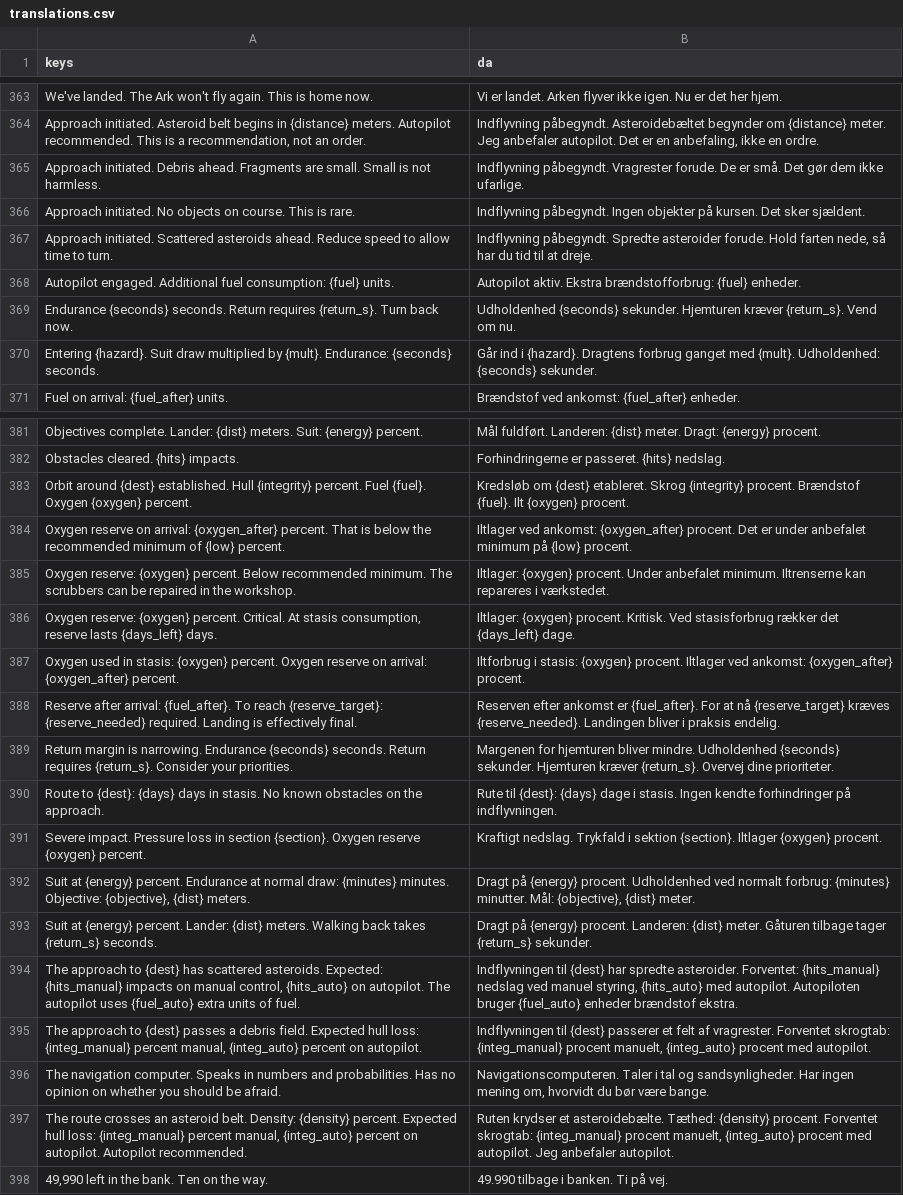
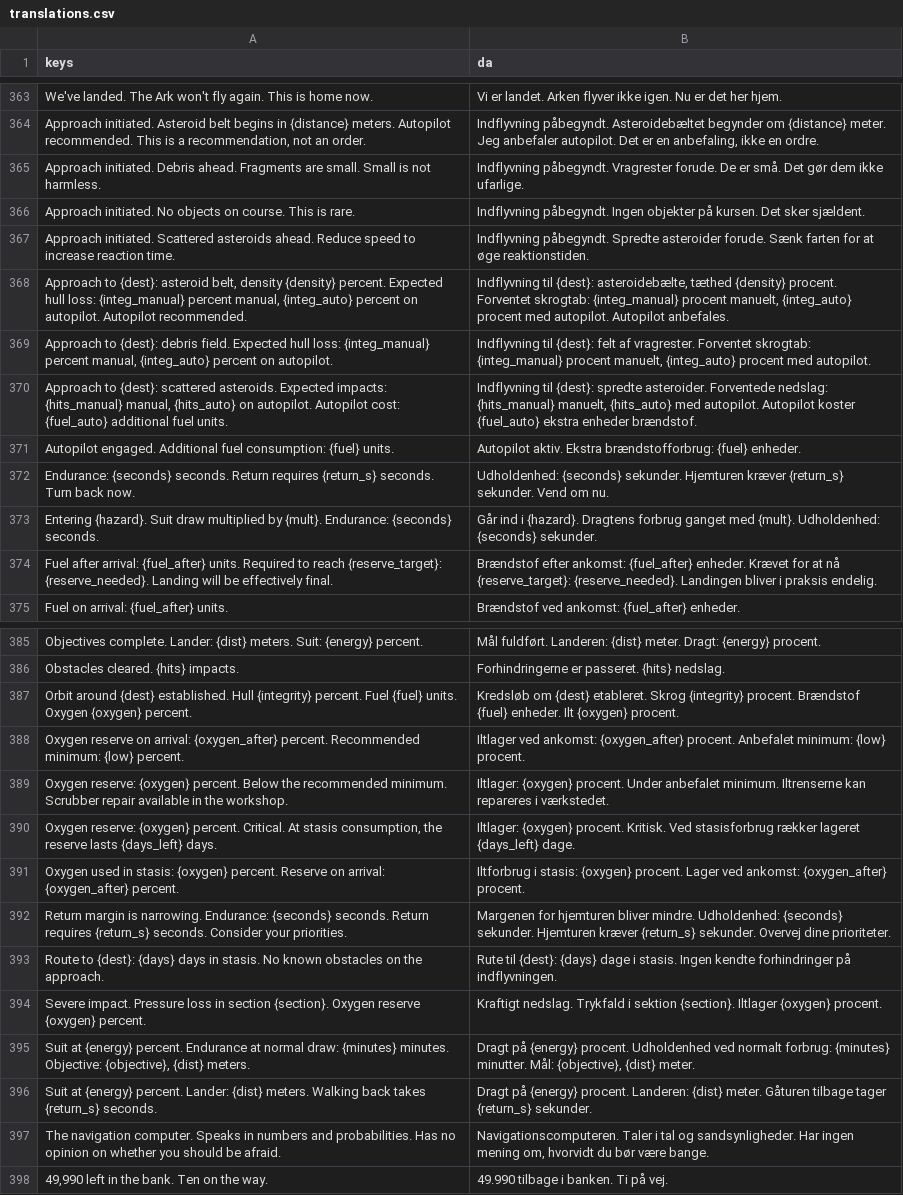
Before and after one commit to sebastianlistfeirup/GENESISARK, a CSV file: localization/translations.csv, drawn as a sheet; only a part is shown, gaps mark what is left out; removed rows and columns are numbered as before the commit, all else as after; the diff covers the shown part only; the diff names each change by its address in the sheet, - before the commit and + after, or states it on an @@ line.

```diff
--- a/localization/translations.csv
+++ b/localization/translations.csv
-A367 (keys): …speed to allow time to turn.
+A367 (keys): …speed to increase reaction time.
-B367 (da): …asteroider forude. Hold farten nede, så har du tid til at dreje.
+B367 (da): …asteroider forude. Sænk farten for at øge reaktionstiden.
+row 368: Approach to {dest}: asteroid belt, density {density} percent. Expected hull loss: {integ_manual} percent manual, {integ_auto} percent on autopilot. Autopilot recommended. | Indflyvning til {dest}: asteroidebælte, tæthed {density} procent. Forventet skrogtab: {integ_manual} procent manuelt, {integ_auto} procent med autopilot. Autopilot anbefales.
+row 369: Approach to {dest}: debris field. Expected hull loss: {integ_manual} percent manual, {integ_auto} percent on autopilot. | Indflyvning til {dest}: felt af vragrester. Forventet skrogtab: {integ_manual} procent manuelt, {integ_auto} procent med autopilot.
+row 370: Approach to {dest}: scattered asteroids. Expected impacts: {hits_manual} manual, {hits_auto} on autopilot. Autopilot cost: {fuel_auto} additional fuel units. | Indflyvning til {dest}: spredte asteroider. Forventede nedslag: {hits_manual} manuelt, {hits_auto} med autopilot. Autopilot koster {fuel_auto} ekstra enheder brændstof.
-A372 (keys): Endurance {seconds} seconds. Return requires {return_s}. Turn back…
+A372 (keys): Endurance: {seconds} seconds. Return requires {return_s} seconds. Turn back…
-B372 (da): Udholdenhed {seconds} sekunder. Hjemturen kræver {return_s}. Vend om…
+B372 (da): Udholdenhed: {seconds} sekunder. Hjemturen kræver {return_s} sekunder. Vend om…
+row 374: Fuel after arrival: {fuel_after} units. Required to reach {reserve_target}: {reserve_needed}. Landing will be effectively final. | Brændstof efter ankomst: {fuel_after} enheder. Krævet for at nå {reserve_target}: {reserve_needed}. Landingen bliver i praksis endelig.
-A387 (keys): …percent. Fuel {fuel}. Oxygen {oxygen}…
+A387 (keys): …percent. Fuel {fuel} units. Oxygen {oxygen}…
-B387 (da): …procent. Brændstof {fuel}. Ilt {oxygen}…
+B387 (da): …procent. Brændstof {fuel} enheder. Ilt {oxygen}…
-A388 (keys): …{oxygen_after} percent. That is below the recommended minimum of {low} percent.
+A388 (keys): …{oxygen_after} percent. Recommended minimum: {low} percent.
-B388 (da): …{oxygen_after} procent. Det er under anbefalet minimum på {low} procent.
+B388 (da): …{oxygen_after} procent. Anbefalet minimum: {low} procent.
-A389 (keys): …percent. Below recommended minimum. The scrubbers can be repaired in the…
+A389 (keys): …percent. Below the recommended minimum. Scrubber repair available in the…
-A390 (keys): …stasis consumption, reserve lasts…
+A390 (keys): …stasis consumption, the reserve lasts…
-B390 (da): …stasisforbrug rækker det {days_left} dage.
+B390 (da): …stasisforbrug rækker lageret {days_left} dage.
-A391 (keys): …{oxygen} percent. Oxygen reserve on arrival:…
+A391 (keys): …{oxygen} percent. Reserve on arrival:…
-B391 (da): …{oxygen} procent. Iltlager ved ankomst:…
+B391 (da): …{oxygen} procent. Lager ved ankomst:…
-row 388: Reserve after arrival: {fuel_after}. To reach {reserve_target}: {reserve_needed} required. Landing is effectively final. | Reserven efter ankomst er {fuel_after}. For at nå {reserve_target} kræves {reserve_needed}. Landingen bliver i praksis endelig.
-A392 (keys): …is narrowing. Endurance {seconds} seconds. Return requires {return_s}. Consider your…
+A392 (keys): …is narrowing. Endurance: {seconds} seconds. Return requires {return_s} seconds. Consider your…
-B392 (da): …bliver mindre. Udholdenhed {seconds} sekunder. Hjemturen kræver {return_s}. Overvej dine…
+B392 (da): …bliver mindre. Udholdenhed: {seconds} sekunder. Hjemturen kræver {return_s} sekunder. Overvej dine…
-row 394: The approach to {dest} has scattered asteroids. Expected: {hits_manual} impacts on manual control, {hits_auto} on autopilot. The autopilot uses {fuel_auto} extra units of fuel. | Indflyvningen til {dest} har spredte asteroider. Forventet: {hits_manual} nedslag ved manuel styring, {hits_auto} med autopilot. Autopiloten bruger {fuel_auto} enheder brændstof ekstra.
-row 395: The approach to {dest} passes a debris field. Expected hull loss: {integ_manual} percent manual, {integ_auto} percent on autopilot. | Indflyvningen til {dest} passerer et felt af vragrester. Forventet skrogtab: {integ_manual} procent manuelt, {integ_auto} procent med autopilot.
-row 397: The route crosses an asteroid belt. Density: {density} percent. Expected hull loss: {integ_manual} percent manual, {integ_auto} percent on autopilot. Autopilot recommended. | Ruten krydser et asteroidebælte. Tæthed: {density} procent. Forventet skrogtab: {integ_manual} procent manuelt, {integ_auto} procent med autopilot. Jeg anbefaler autopilot.
```
Also changed, not shown: 8 added rows, 8 removed rows and 74 edited cells elsewhere in this file, docs/VO_SCRIPT.csv, 19 other files.
